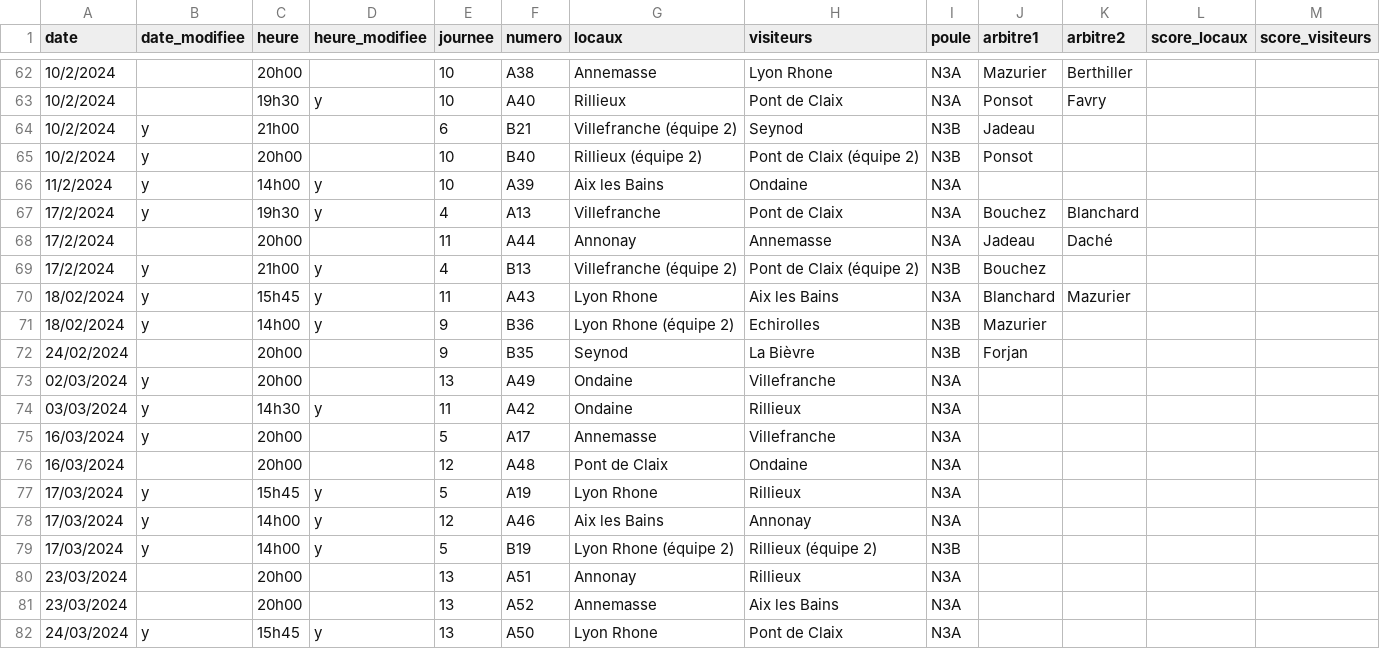
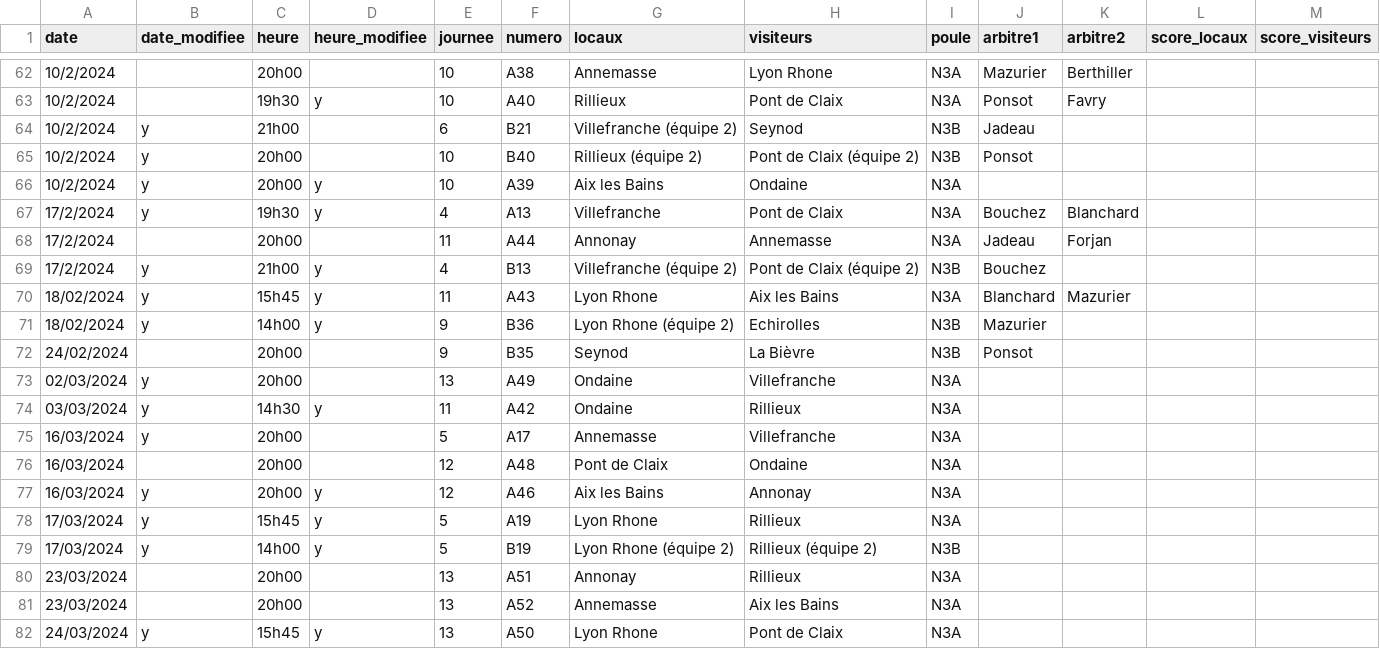
Before and after one commit to praginel/comitesavoienwp, a CSV file: _data/n3-2024.csv, drawn as a sheet; only a part is shown, gaps mark what is left out.

Commit message:
UP0102
Changements du 0102

```diff
--- a/_data/n3-2024.csv
+++ b/_data/n3-2024.csv
@@ -65,5 +65,5 @@ date,date_modifiee,heure,heure_modifiee,journee,numero,locaux,visiteurs,poule,ar
 10/2/2024,y,20h00,,10,B40,Rillieux (équipe 2),Pont de Claix (équipe 2),N3B,Ponsot,,,
-11/2/2024,y,14h00,y,10,A39,Aix les Bains,Ondaine,N3A,,,,
+10/2/2024,y,20h00,y,10,A39,Aix les Bains,Ondaine,N3A,,,,
 17/2/2024,y,19h30,y,4,A13,Villefranche,Pont de Claix,N3A,Bouchez,Blanchard,,
-17/2/2024,,20h00,,11,A44,Annonay,Annemasse,N3A,Jadeau,Daché,,
+17/2/2024,,20h00,,11,A44,Annonay,Annemasse,N3A,Jadeau,Forjan,,
 17/2/2024,y,21h00,y,4,B13,Villefranche (équipe 2),Pont de Claix (équipe 2),N3B,Bouchez,,,
@@ -71,3 +71,3 @@ date,date_modifiee,heure,heure_modifiee,journee,numero,locaux,visiteurs,poule,ar
 18/02/2024,y,14h00,y,9,B36,Lyon Rhone (équipe 2),Echirolles,N3B,Mazurier,,,
-24/02/2024,,20h00,,9,B35,Seynod,La Bièvre,N3B,Forjan,,,
+24/02/2024,,20h00,,9,B35,Seynod,La Bièvre,N3B,Ponsot,,,
 02/03/2024,y,20h00,,13,A49,Ondaine,Villefranche,N3A,,,,
@@ -76,4 +76,4 @@ date,date_modifiee,heure,heure_modifiee,journee,numero,locaux,visiteurs,poule,ar
 16/03/2024,,20h00,,12,A48,Pont de Claix,Ondaine,N3A,,,,
+16/03/2024,y,20h00,y,12,A46,Aix les Bains,Annonay,N3A,,,,
 17/03/2024,y,15h45,y,5,A19,Lyon Rhone,Rillieux,N3A,,,,
-17/03/2024,y,14h00,y,12,A46,Aix les Bains,Annonay,N3A,,,,
 17/03/2024,y,14h00,y,5,B19,Lyon Rhone (équipe 2),Rillieux (équipe 2),N3B,,,,
```
